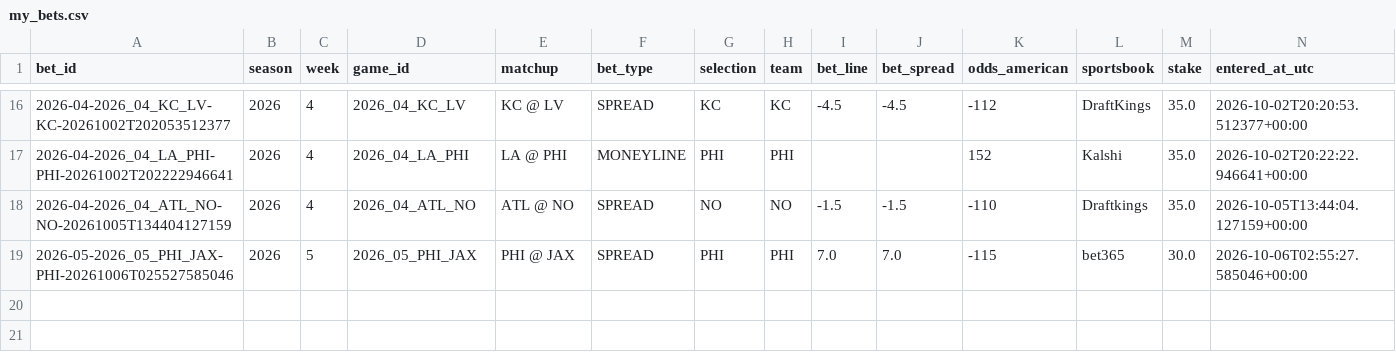
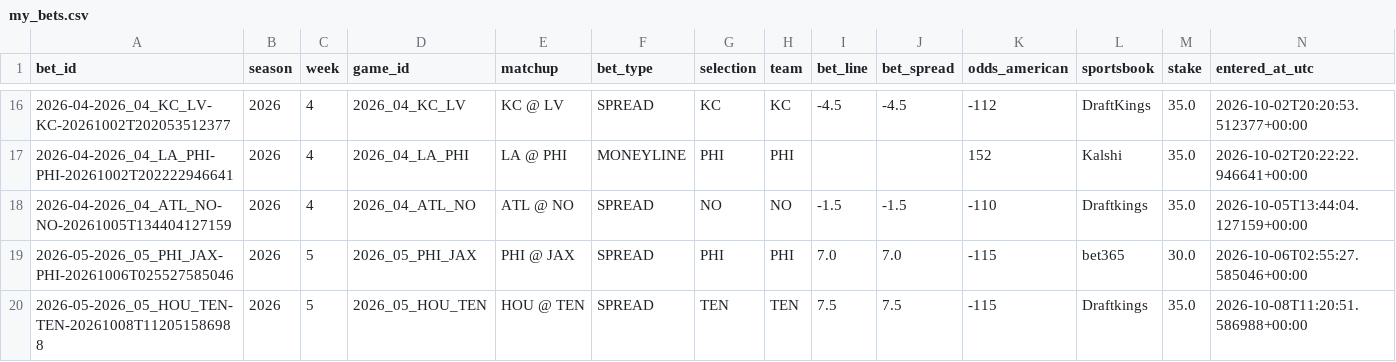
Before and after one commit to zgriesser-hue/-core-v2-nfl, a CSV file: data/tracking/my_bets.csv, drawn as a sheet; only a part is shown, gaps mark what is left out; rows hold the shown columns only; the diff names each change by its address in the sheet, - before the commit and + after, or states it on an @@ line.

Commit message:
data: update bet ledger from Streamlit

```diff
--- a/data/tracking/my_bets.csv
+++ b/data/tracking/my_bets.csv
+row 20: 2026-05-2026_05_HOU_TEN-TEN-20261008T112051586988 | 2026 | 5 | 2026_05_HOU_TEN | HOU @ TEN | SPREAD | TEN | TEN | 7.5 | 7.5 | -115 | Draftkings | 35.0 | 2026-10-08T11:20:51.586988+00:00
```
